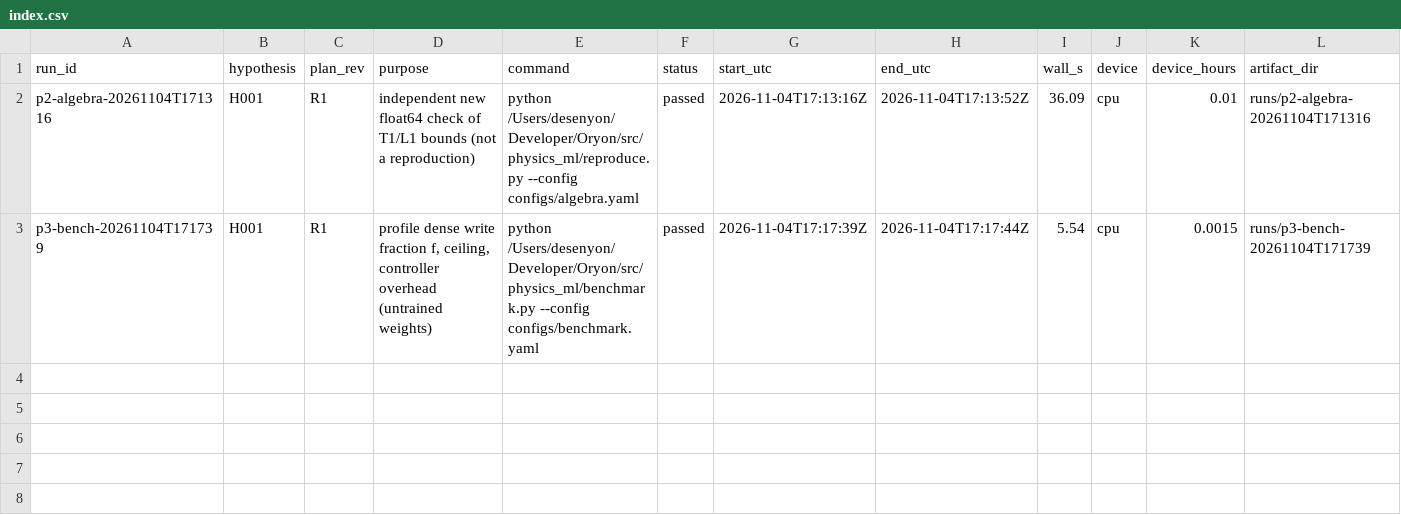
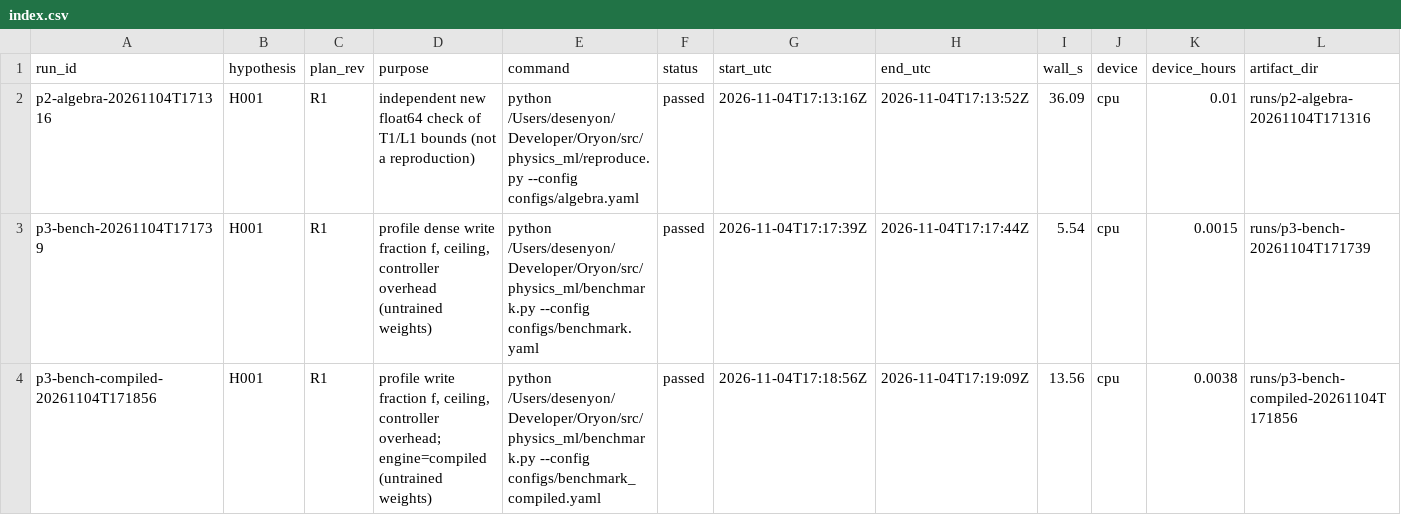
Before and after one commit to desenyon/Oryon, a CSV file: experiments/index.csv, drawn as a sheet; only a part is shown; rows hold the shown columns only; the diff names each change by its address in the sheet, - before the commit and + after, or states it on an @@ line.

```diff
--- a/experiments/index.csv
+++ b/experiments/index.csv
+row 4: p3-bench-compiled-20261104T171856 | H001 | R1 | profile write fraction f, ceiling, controller overhead; engine=compiled (untrained weights) | python /Users/desenyon/Developer/Oryon/src/physics_ml/benchmark.py --config configs/benchmark_compiled.yaml | passed | 2026-11-04T17:18:56Z | 2026-11-04T17:19:09Z | 13.56 | cpu | 0.0038 | runs/p3-bench-compiled-20261104T171856
```
Also changed, not shown: 8 other files.
